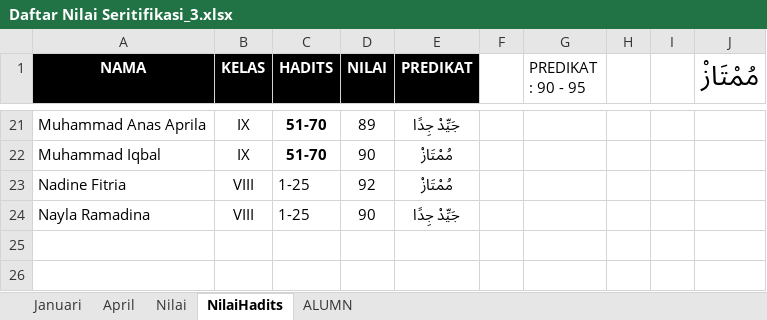
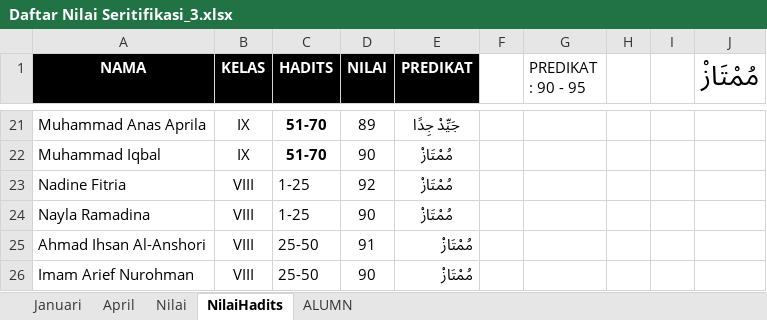
Before and after one commit to ichsanazmi/Design, an Excel workbook: Istiqlal/Sekolah/SMP/Tahfidz 2022/Daftar Nilai Seritifikasi_3.xlsx, sheet NilaiHadits, drawn as a sheet; only a part is shown, gaps mark what is left out; values as stored, in another font and other column widths than the file's, no borders; the diff names each change by its address in the sheet, - before the commit and + after, or states it on an @@ line.

```diff
--- a/Istiqlal/Sekolah/SMP/Tahfidz 2022/Daftar Nilai Seritifikasi_3.xlsx (sheet NilaiHadits)
+++ b/Istiqlal/Sekolah/SMP/Tahfidz 2022/Daftar Nilai Seritifikasi_3.xlsx (sheet NilaiHadits)
-E24 (PREDIKAT): جَيِّدْ جِدًا
+E24 (PREDIKAT): مُمْتَازْ
+row 25: Ahmad Ihsan Al-Anshori | VIII | 25-50 | 91 | مُمْتَازْ
+row 26: Imam Arief Nurohman | VIII | 25-50 | 90 | مُمْتَازْ
```
Also changed, not shown: sheet Nilai, 26 other files.
